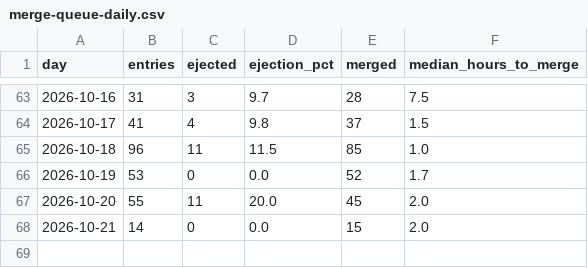
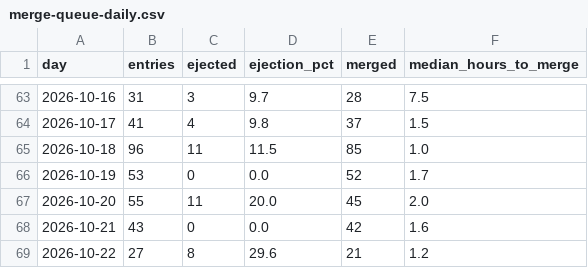
Before and after one commit to nifeos/nife, a CSV file: notes/project-metrics/merge-queue-daily.csv, drawn as a sheet; only a part is shown, gaps mark what is left out.

```diff
--- a/notes/project-metrics/merge-queue-daily.csv
+++ b/notes/project-metrics/merge-queue-daily.csv
@@ -67,2 +67,3 @@ day,entries,ejected,ejection_pct,merged,median_hours_to_merge
 2026-10-20,55,11,20.0,45,2.0
-2026-10-21,14,0,0.0,15,2.0
+2026-10-21,43,0,0.0,42,1.6
+2026-10-22,27,8,29.6,21,1.2
```
Also changed, not shown: notes/project-metrics/merged-pull-requests.csv.
